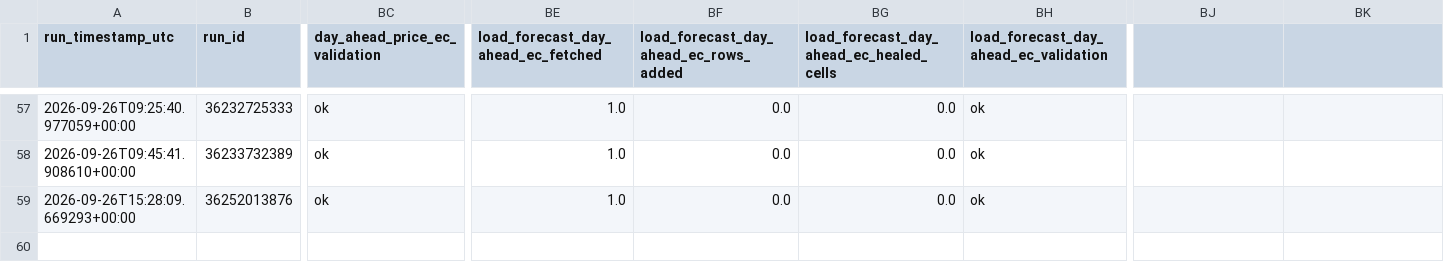
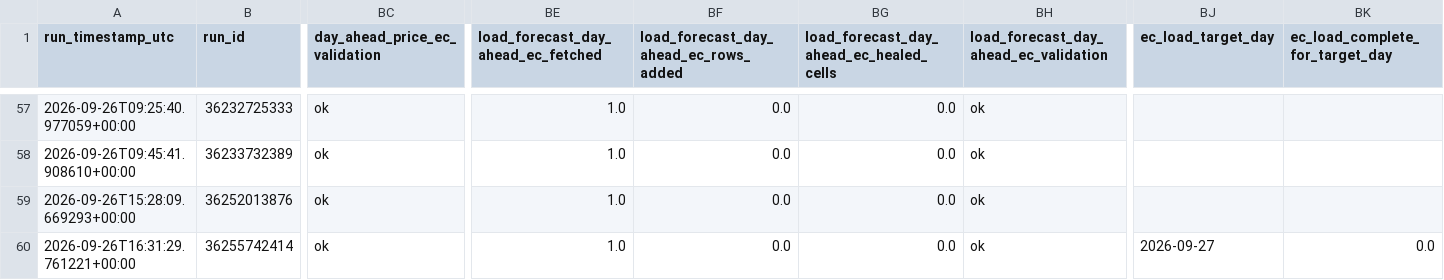
Before and after one commit to soentkeblindow/day-ahead-forecast-live-ops, a CSV file: logs/store_sync.csv, drawn as a sheet; only a part is shown, gaps mark what is left out; rows hold the shown columns only; the diff names each change by its address in the sheet, - before the commit and + after, or states it on an @@ line.

```diff
--- a/logs/store_sync.csv
+++ b/logs/store_sync.csv
-BJ1: (empty)
+BJ1: ec_load_target_day
-BK1: (empty)
+BK1: ec_load_complete_for_target_day
+row 60: 2026-09-26T16:31:29.761221+00:00 | 36255742414 | ok | 1.0 | 0.0 | 0.0 | ok | 2026-09-27 | 0.0
```
